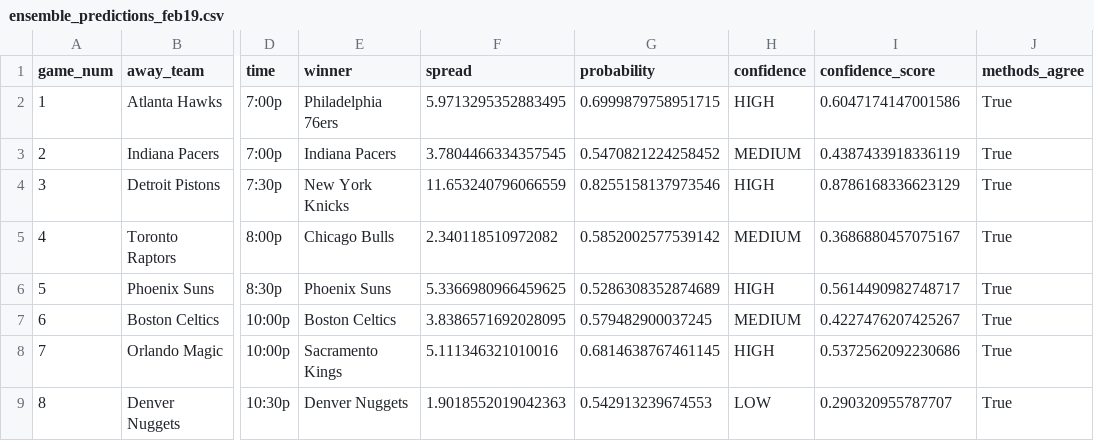
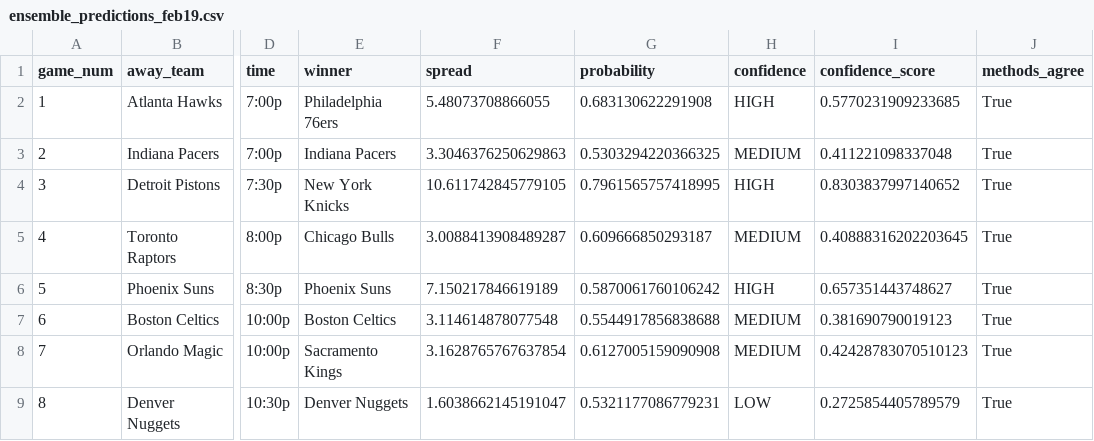
Before and after one commit to Quintinlf/Sports-Analytics, a CSV file: ensemble_predictions_feb19.csv, drawn as a sheet; only a part is shown, gaps mark what is left out; the diff names each change by its address in the sheet, - before the commit and + after, or states it on an @@ line.

```diff
--- a/ensemble_predictions_feb19.csv
+++ b/ensemble_predictions_feb19.csv
-F2 (spread): 5.9713295352883495
+F2 (spread): 5.48073708866055
-G2 (probability): 0.6999879758951715
+G2 (probability): 0.683130622291908
-I2 (confidence_score): 0.6047174147001586
+I2 (confidence_score): 0.5770231909233685
-F3 (spread): 3.7804466334357545
+F3 (spread): 3.3046376250629863
-G3 (probability): 0.5470821224258452
+G3 (probability): 0.5303294220366325
-I3 (confidence_score): 0.4387433918336119
+I3 (confidence_score): 0.411221098337048
-F4 (spread): 11.653240796066559
+F4 (spread): 10.611742845779105
-G4 (probability): 0.8255158137973546
+G4 (probability): 0.7961565757418995
-I4 (confidence_score): 0.8786168336623129
+I4 (confidence_score): 0.8303837997140652
-F5 (spread): 2.340118510972082
+F5 (spread): 3.0088413908489287
-G5 (probability): 0.5852002577539142
+G5 (probability): 0.609666850293187
-I5 (confidence_score): 0.3686880457075167
+I5 (confidence_score): 0.40888316202203645
-F6 (spread): 5.3366980966459625
+F6 (spread): 7.150217846619189
-G6 (probability): 0.5286308352874689
+G6 (probability): 0.5870061760106242
-I6 (confidence_score): 0.5614490982748717
+I6 (confidence_score): 0.657351443748627
-F7 (spread): 3.8386571692028095
+F7 (spread): 3.114614878077548
-G7 (probability): 0.579482900037245
+G7 (probability): 0.5544917856838688
-I7 (confidence_score): 0.4227476207425267
+I7 (confidence_score): 0.381690790019123
-F8 (spread): 5.111346321010016
+F8 (spread): 3.1628765767637854
-G8 (probability): 0.6814638767461145
+G8 (probability): 0.6127005159090908
-H8 (confidence): HIGH
+H8 (confidence): MEDIUM
-I8 (confidence_score): 0.5372562092230686
+I8 (confidence_score): 0.42428783070510123
-F9 (spread): 1.9018552019042363
+F9 (spread): 1.6038662145191047
-G9 (probability): 0.542913239674553
+G9 (probability): 0.5321177086779231
-I9 (confidence_score): 0.290320955787707
+I9 (confidence_score): 0.2725854405789579
```
Also changed, not shown: 19 other files.
